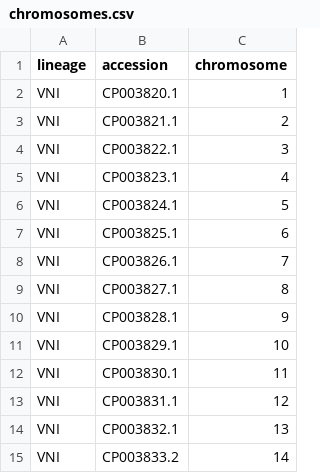
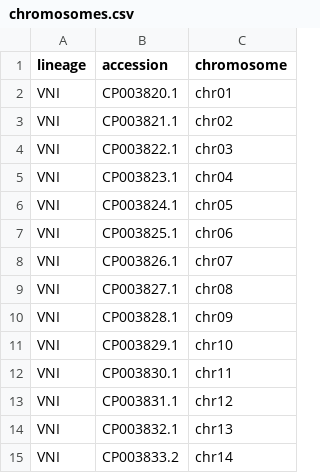
Before and after one commit to magwenelab/WeavePop_Cneoformans, a CSV file: Crypto_Ashton/config/chromosomes.csv, drawn as a sheet.

```diff
--- a/Crypto_Ashton/config/chromosomes.csv
+++ b/Crypto_Ashton/config/chromosomes.csv
@@ -1,15 +1,15 @@
 lineage,accession,chromosome
-VNI,CP003820.1,1
-VNI,CP003821.1,2
-VNI,CP003822.1,3
-VNI,CP003823.1,4
-VNI,CP003824.1,5
-VNI,CP003825.1,6
-VNI,CP003826.1,7
-VNI,CP003827.1,8
-VNI,CP003828.1,9
-VNI,CP003829.1,10
-VNI,CP003830.1,11
-VNI,CP003831.1,12
-VNI,CP003832.1,13
-VNI,CP003833.2,14
+VNI,CP003820.1,chr01
+VNI,CP003821.1,chr02
+VNI,CP003822.1,chr03
+VNI,CP003823.1,chr04
+VNI,CP003824.1,chr05
+VNI,CP003825.1,chr06
+VNI,CP003826.1,chr07
+VNI,CP003827.1,chr08
+VNI,CP003828.1,chr09
+VNI,CP003829.1,chr10
+VNI,CP003830.1,chr11
+VNI,CP003831.1,chr12
+VNI,CP003832.1,chr13
+VNI,CP003833.2,chr14
```
Also changed, not shown: Crypto_Desjardins/config/chromosomes.csv, 45 other files.
